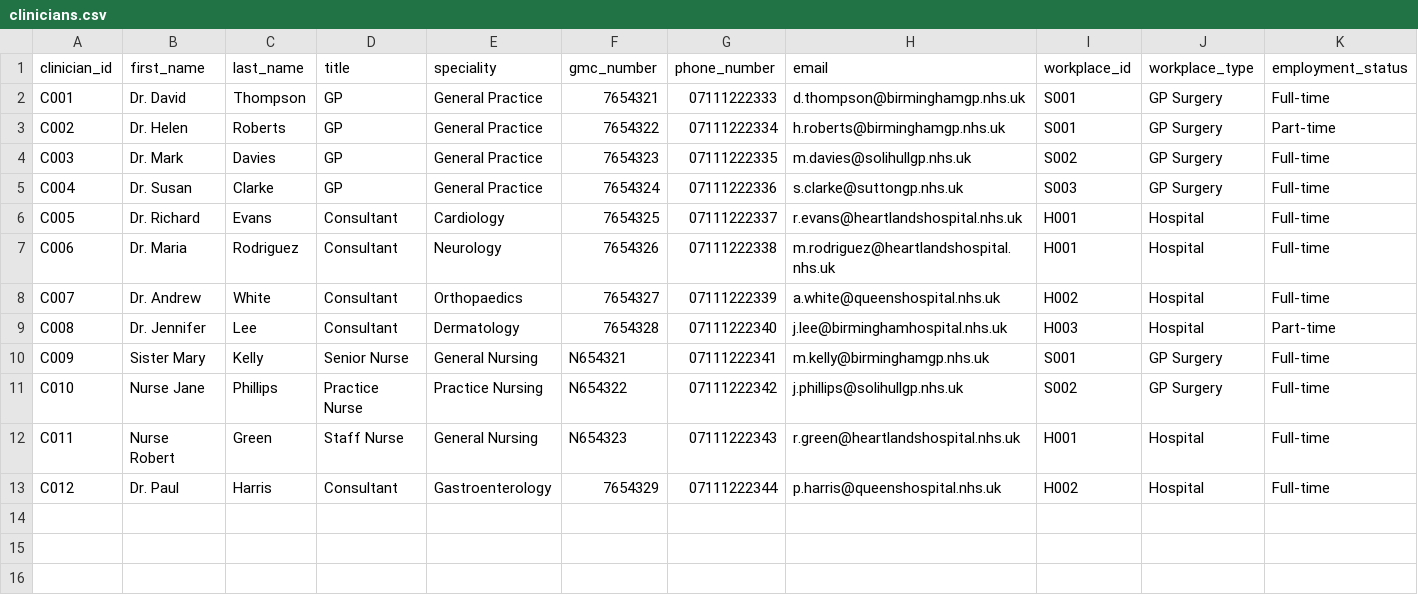
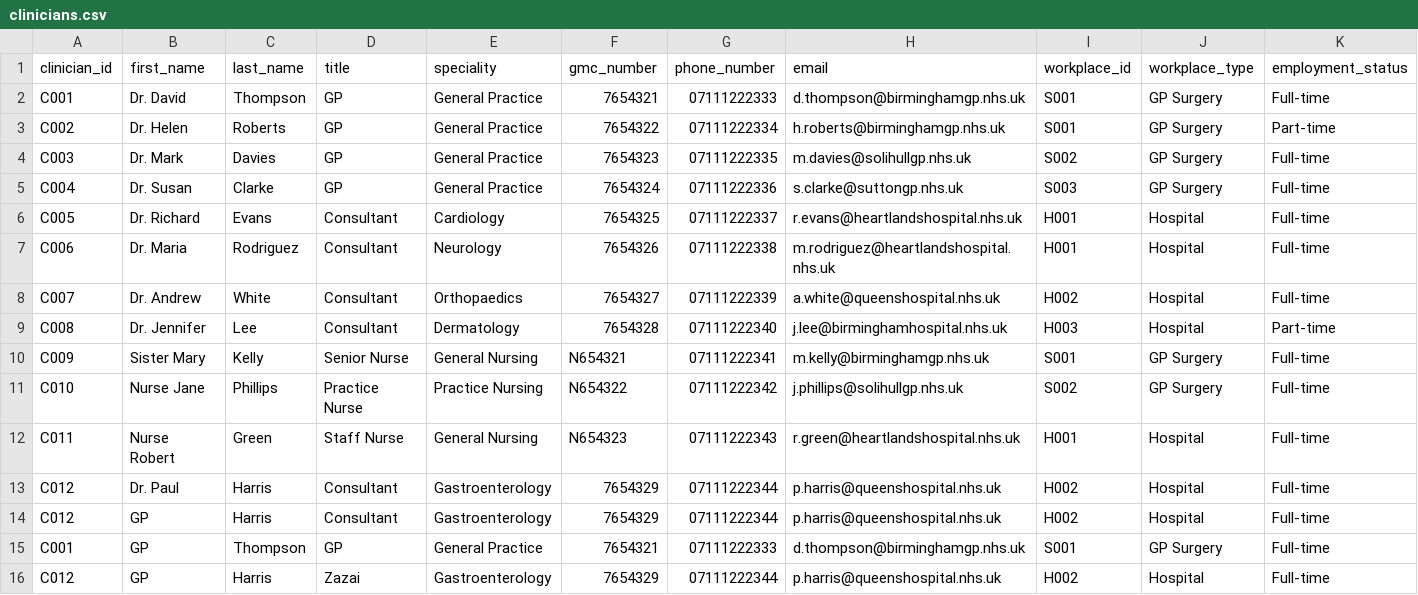
Before and after one commit to farankhan125/Health-Management-System---Software-Architecture, a CSV file: src/data/clinicians.csv, drawn as a sheet; only a part is shown; rows hold the shown columns only; the diff names each change by its address in the sheet, - before the commit and + after, or states it on an @@ line.

```diff
--- a/src/data/clinicians.csv
+++ b/src/data/clinicians.csv
+row 14: C012 | GP | Harris | Consultant | Gastroenterology | 7654329 | 07111222344 | p.harris@queenshospital.nhs.uk | H002 | Hospital | Full-time
+row 15: C001 | GP | Thompson | GP | General Practice | 7654321 | 07111222333 | d.thompson@birminghamgp.nhs.uk | S001 | GP Surgery | Full-time
+row 16: C012 | GP | Harris | Zazai | Gastroenterology | 7654329 | 07111222344 | p.harris@queenshospital.nhs.uk | H002 | Hospital | Full-time
```
Also changed, not shown: src/data/patients.csv, src/data/referrals.csv, 10 other files.
